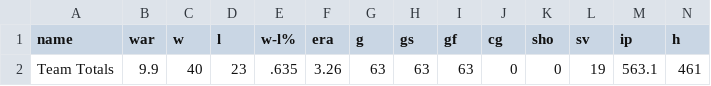
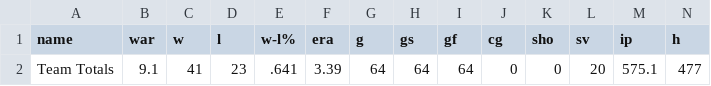
Before and after one commit to twallac10/mkebrewers-bot, a CSV file: data/pitching/brewers_pitching_totals_current.csv, drawn as a sheet; only a part is shown; removed rows and columns are numbered as before the commit, all else as after; rows hold the shown columns only; the diff names each change by its address in the sheet, - before the commit and + after, or states it on an @@ line.

```diff
--- a/data/pitching/brewers_pitching_totals_current.csv
+++ b/data/pitching/brewers_pitching_totals_current.csv
-row 2: Team Totals | 9.9 | 40 | 23 | .635 | 3.26 | 63 | 63 | 63 | 0 | 0 | 19 | 563.1 | 461
+row 2: Team Totals | 9.1 | 41 | 23 | .641 | 3.39 | 64 | 64 | 64 | 0 | 0 | 20 | 575.1 | 477
```
Also changed, not shown: data/standings/brewers_standings_1970_present.csv, data/standings/brewers_standings_1970_present_optimized.csv, 24 other files.
